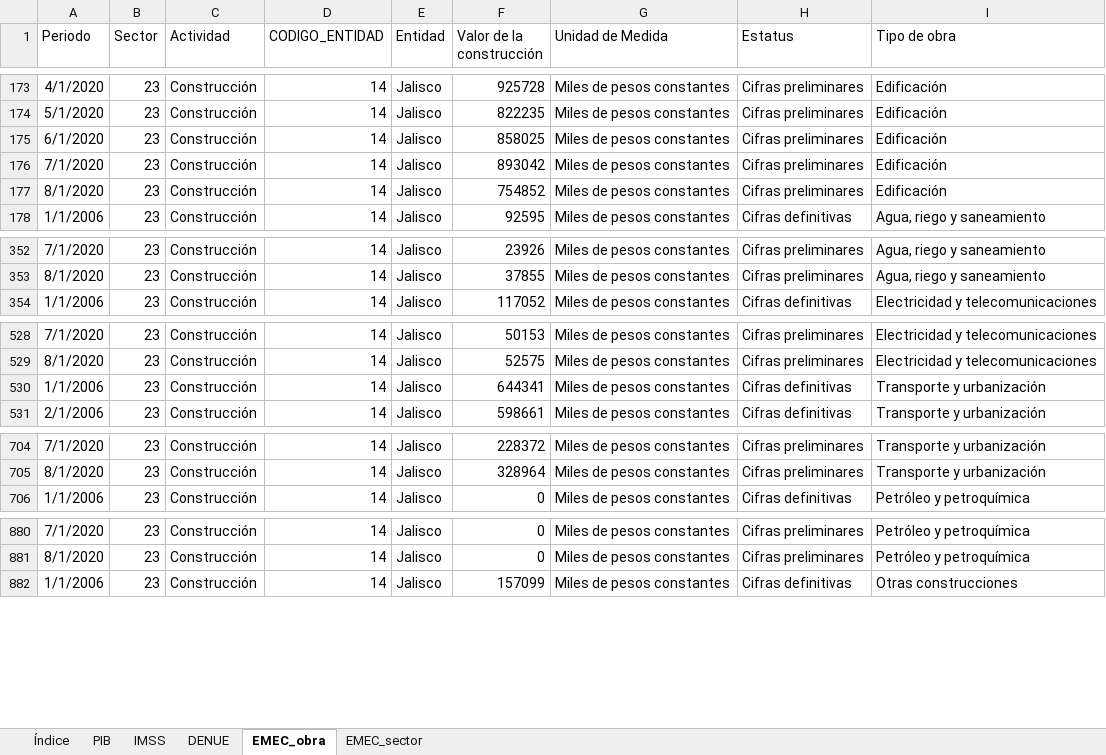
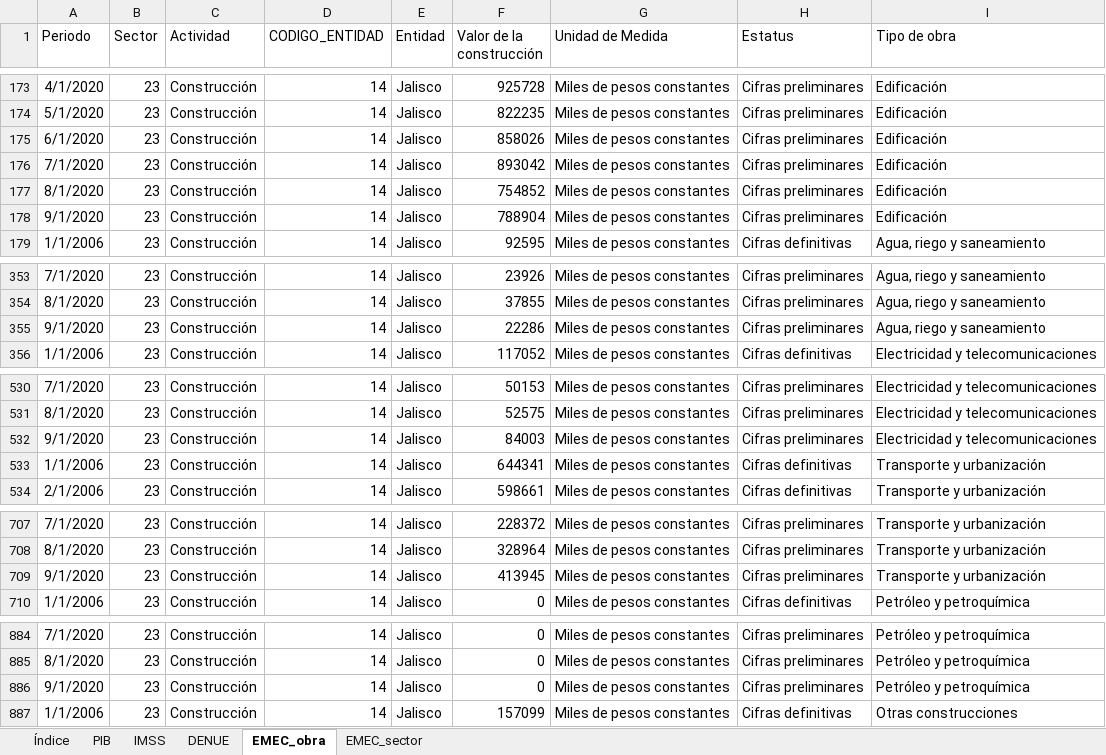
Before and after one commit to DIEEF/SEJ, an Excel workbook: sej_datos/BD_SECTOR_CONSTRUCCION.xlsx, sheet EMEC_obra, drawn as a sheet; only a part is shown, gaps mark what is left out; values as stored, in another font and other column widths than the file's, no borders; the diff covers the shown part only; the diff names each change by its address in the sheet, - before the commit and + after, or states it on an @@ line.

```diff
--- a/sej_datos/BD_SECTOR_CONSTRUCCION.xlsx (sheet EMEC_obra)
+++ b/sej_datos/BD_SECTOR_CONSTRUCCION.xlsx (sheet EMEC_obra)
-F175 (Valor de la construcción): 858025
+F175 (Valor de la construcción): 858026
+row 178: 9/1/2020 | 23 | Construcción | 14 | Jalisco | 788904 | Miles de pesos constantes | Cifras preliminares | Edificación
+row 355: 9/1/2020 | 23 | Construcción | 14 | Jalisco | 22286 | Miles de pesos constantes | Cifras preliminares | Agua, riego y saneamiento
+row 532: 9/1/2020 | 23 | Construcción | 14 | Jalisco | 84003 | Miles de pesos constantes | Cifras preliminares | Electricidad y telecomunicaciones
+row 709: 9/1/2020 | 23 | Construcción | 14 | Jalisco | 413945 | Miles de pesos constantes | Cifras preliminares | Transporte y urbanización
+row 886: 9/1/2020 | 23 | Construcción | 14 | Jalisco | 0 | Miles de pesos constantes | Cifras preliminares | Petróleo y petroquímica
```
Also changed, not shown: 1 added row and 22 edited cells elsewhere in this sheet, sheet EMEC_sector, 5 other files.
